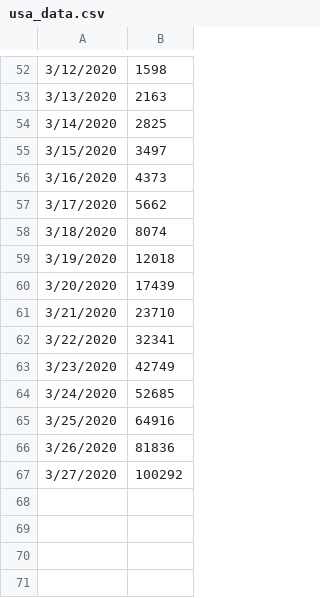
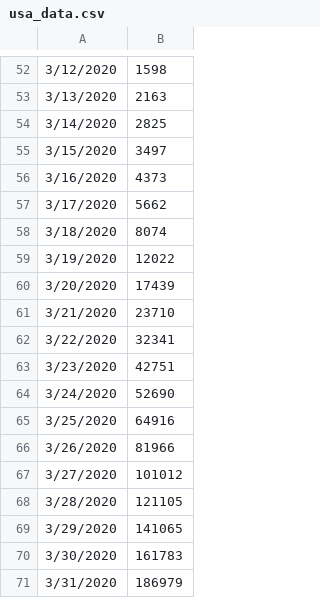
Before and after one commit to krmnino/COVID19_DataTool, a CSV file: usa_data.csv, drawn as a sheet; only a part is shown, gaps mark what is left out.

Commit message:
updated data up to Mar31

```diff
--- a/usa_data.csv
+++ b/usa_data.csv
@@ -58,3 +58,3 @@
 3/18/2020,8074
-3/19/2020,12018
+3/19/2020,12022
 3/20/2020,17439
@@ -62,6 +62,10 @@
 3/22/2020,32341
-3/23/2020,42749
-3/24/2020,52685
+3/23/2020,42751
+3/24/2020,52690
 3/25/2020,64916
-3/26/2020,81836
-3/27/2020,100292
+3/26/2020,81966
+3/27/2020,101012
+3/28/2020,121105
+3/29/2020,141065
+3/30/2020,161783
+3/31/2020,186979
```
Also changed, not shown: peru_data.csv.
